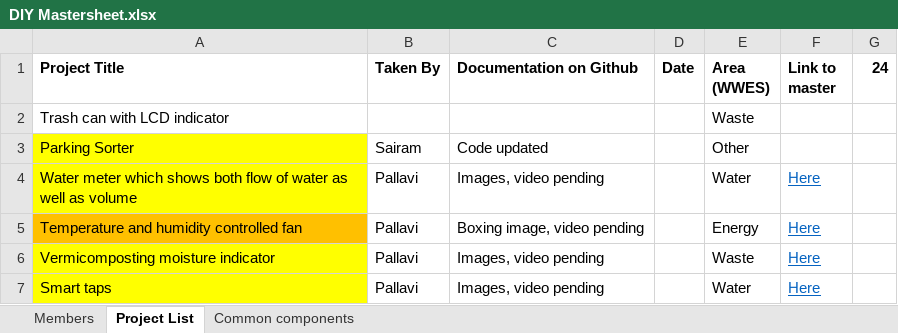
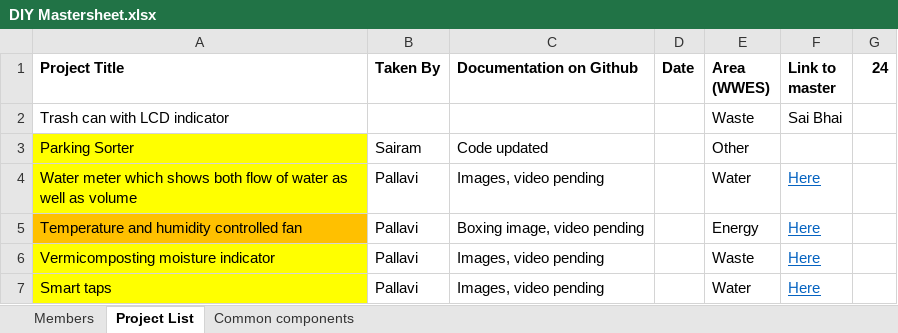
Before and after one commit to gtmprkshrb/diy, an Excel workbook: DIY Mastersheet.xlsx, sheet Project List, drawn as a sheet; only a part is shown; values as stored, in another font and other column widths than the file's, no borders; the diff names each change by its address in the sheet, - before the commit and + after, or states it on an @@ line.

Commit message:
Updated DIY mastersheet

```diff
--- a/DIY Mastersheet.xlsx (sheet Project List)
+++ b/DIY Mastersheet.xlsx (sheet Project List)
-F2 (Link to master): (empty)
+F2 (Link to master): Sai Bhai
```
